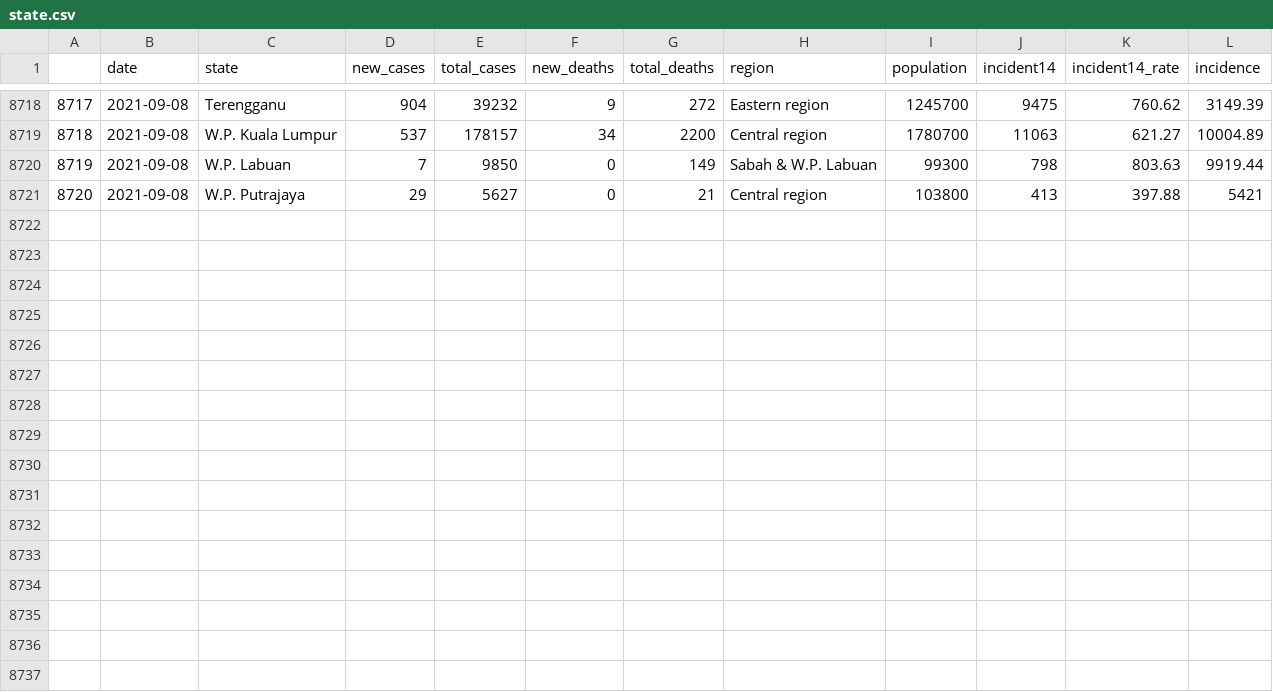
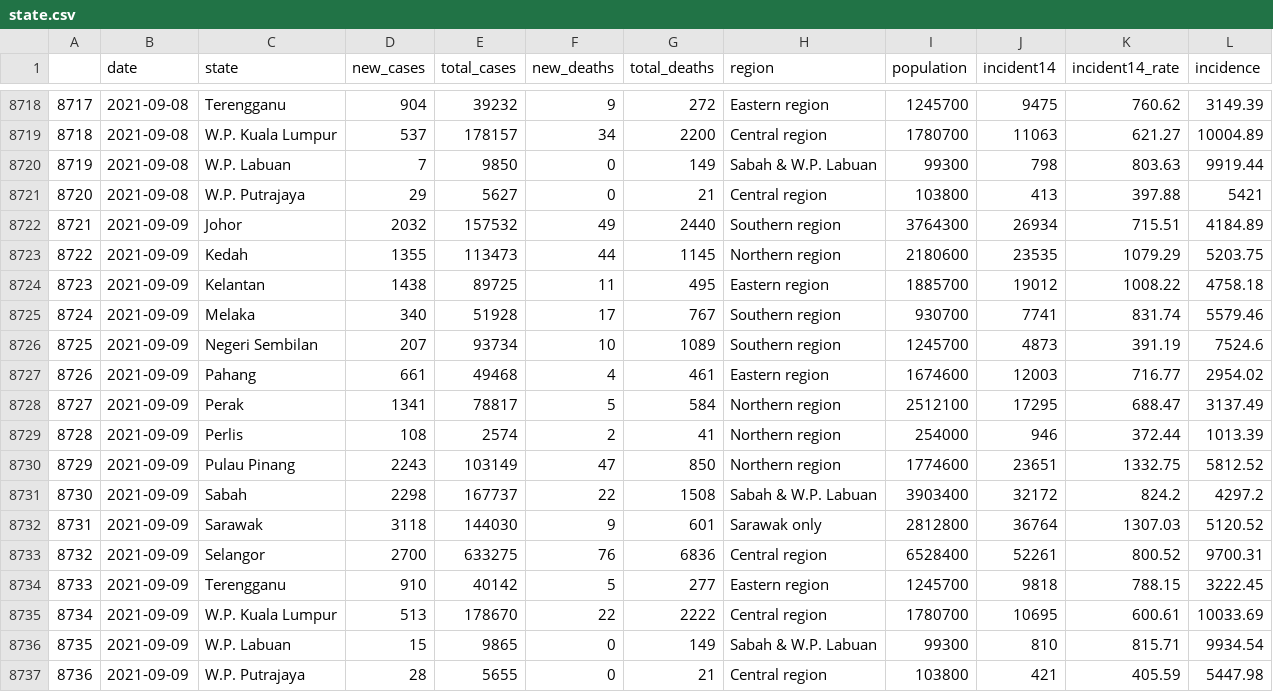
Before and after one commit to vivekjason/covid-19-epi, a CSV file: data/state.csv, drawn as a sheet; only a part is shown, gaps mark what is left out.

```diff
--- a/data/state.csv
+++ b/data/state.csv
@@ -8721 +8721,17 @@
 "8720",2021-09-08,"W.P. Putrajaya",29,5627,0,21,"Central region",103800,413,397.88,5421
+"8721",2021-09-09,"Johor",2032,157532,49,2440,"Southern region",3764300,26934,715.51,4184.89
+"8722",2021-09-09,"Kedah",1355,113473,44,1145,"Northern region",2180600,23535,1079.29,5203.75
+"8723",2021-09-09,"Kelantan",1438,89725,11,495,"Eastern region",1885700,19012,1008.22,4758.18
+"8724",2021-09-09,"Melaka",340,51928,17,767,"Southern region",930700,7741,831.74,5579.46
+"8725",2021-09-09,"Negeri Sembilan",207,93734,10,1089,"Southern region",1245700,4873,391.19,7524.6
+"8726",2021-09-09,"Pahang",661,49468,4,461,"Eastern region",1674600,12003,716.77,2954.02
+"8727",2021-09-09,"Perak",1341,78817,5,584,"Northern region",2512100,17295,688.47,3137.49
+"8728",2021-09-09,"Perlis",108,2574,2,41,"Northern region",254000,946,372.44,1013.39
+"8729",2021-09-09,"Pulau Pinang",2243,103149,47,850,"Northern region",1774600,23651,1332.75,5812.52
+"8730",2021-09-09,"Sabah",2298,167737,22,1508,"Sabah & W.P. Labuan",3903400,32172,824.2,4297.2
+"8731",2021-09-09,"Sarawak",3118,144030,9,601,"Sarawak only",2812800,36764,1307.03,5120.52
+"8732",2021-09-09,"Selangor",2700,633275,76,6836,"Central region",6528400,52261,800.52,9700.31
+"8733",2021-09-09,"Terengganu",910,40142,5,277,"Eastern region",1245700,9818,788.15,3222.45
+"8734",2021-09-09,"W.P. Kuala Lumpur",513,178670,22,2222,"Central region",1780700,10695,600.61,10033.69
+"8735",2021-09-09,"W.P. Labuan",15,9865,0,149,"Sabah & W.P. Labuan",99300,810,815.71,9934.54
+"8736",2021-09-09,"W.P. Putrajaya",28,5655,0,21,"Central region",103800,421,405.59,5447.98
```
Also changed, not shown: data/cases.csv, docs/data/cases.csv, 37 other files.
